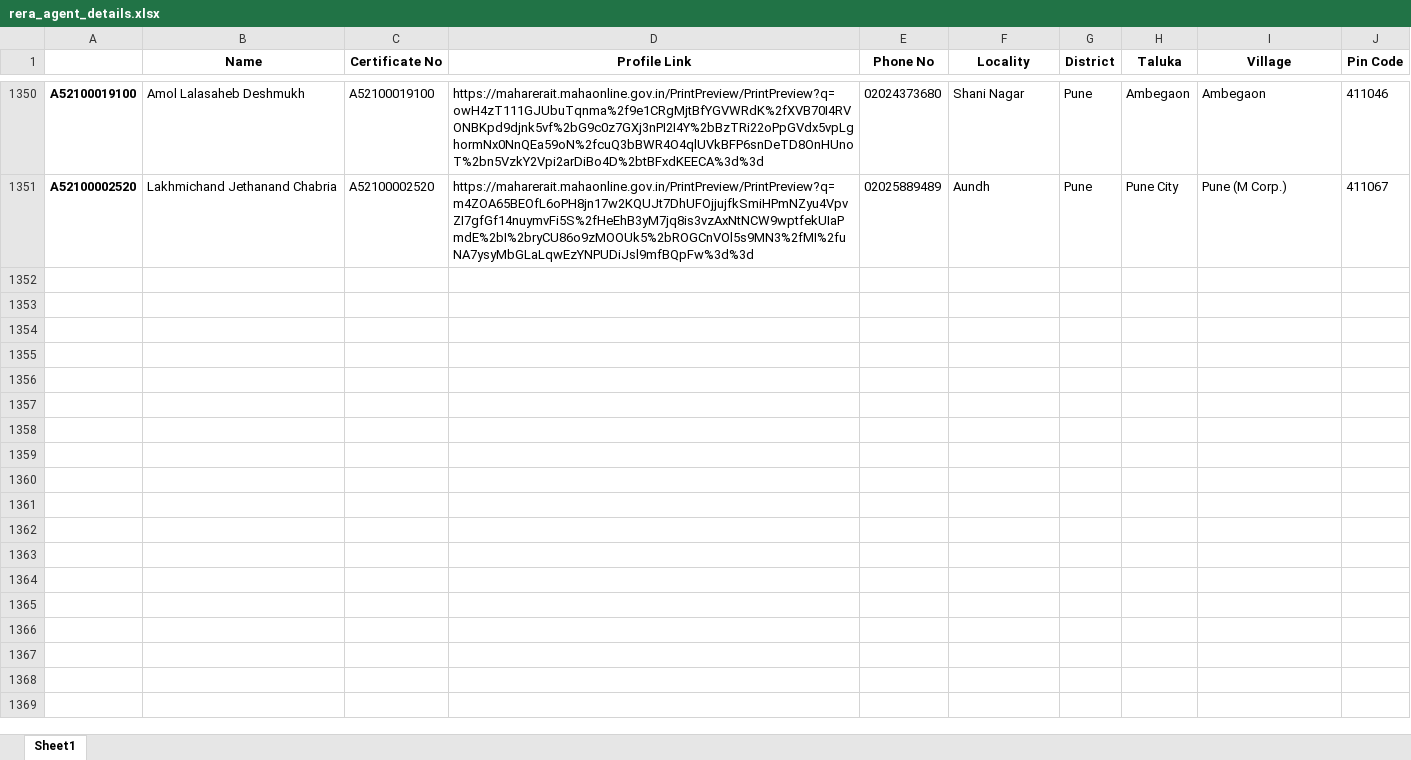
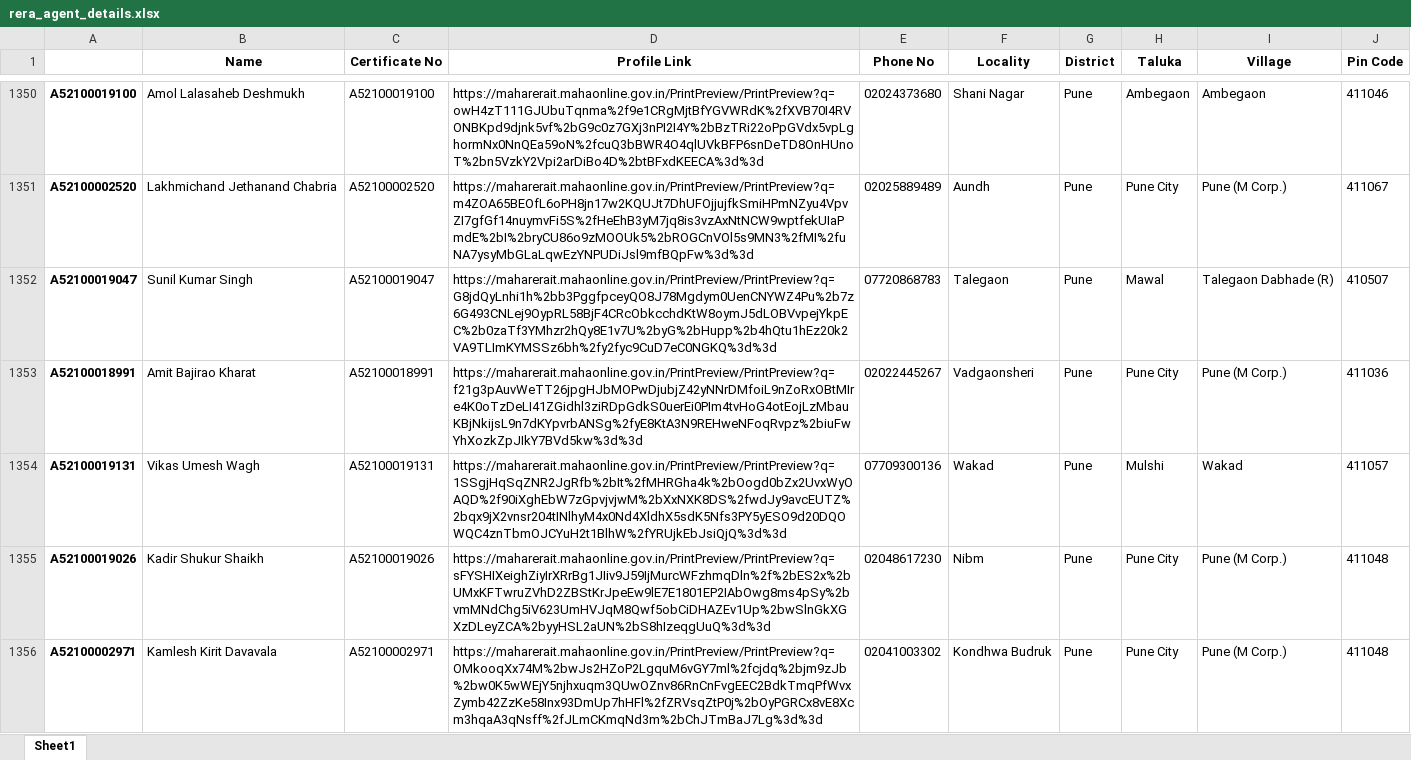
Before and after one commit to surajsnanavare/rera-scrap-agent-details, an Excel workbook: rera_agent_details.xlsx, sheet Sheet1, drawn as a sheet; only a part is shown, gaps mark what is left out; values as stored, in another font and other column widths than the file's, no borders; the diff covers the shown part only; the diff names each change by its address in the sheet, - before the commit and + after, or states it on an @@ line.

```diff
--- a/rera_agent_details.xlsx (sheet Sheet1)
+++ b/rera_agent_details.xlsx (sheet Sheet1)
+row 1352: A52100019047 | Sunil Kumar Singh | A52100019047 | https://maharerait.mahaonline.gov.in/PrintPreview/PrintPreview?q=G8jdQyLnhi1h%2bb3PggfpceyQO8J78Mgdym0UenCNYWZ4Pu%2b7z6G493CNLej9OypRL58BjF4CRcObkcchdKtW8oymJ5dLOBVvpejYkpEC%2b0zaTf3YMhzr2hQy8E1v7U%2byG%2bHupp%2b4hQtu1hEz20k2VA9TLImKYMSSz6bh%2fy2fyc9CuD7eC0NGKQ%3d%3d | 07720868783 | Talegaon | Pune | Mawal | Talegaon Dabhade (R) | 410507
+row 1353: A52100018991 | Amit Bajirao Kharat | A52100018991 | https://maharerait.mahaonline.gov.in/PrintPreview/PrintPreview?q=f21g3pAuvWeTT26jpgHJbMOPwDjubjZ42yNNrDMfoiL9nZoRxOBtMIre4K0oTzDeLI41ZGidhl3ziRDpGdkS0uerEi0PIm4tvHoG4otEojLzMbauKBjNkijsL9n7dKYpvrbANSg%2fyE8KtA3N9REHweNFoqRvpz%2biuFwYhXozkZpJIkY7BVd5kw%3d%3d | 02022445267 | Vadgaonsheri | Pune | Pune City | Pune (M Corp.) | 411036
+row 1354: A52100019131 | Vikas Umesh Wagh | A52100019131 | https://maharerait.mahaonline.gov.in/PrintPreview/PrintPreview?q=1SSgjHqSqZNR2JgRfb%2bIt%2fMHRGha4k%2bOogd0bZx2UvxWyOAQD%2f90iXghEbW7zGpvjvjwM%2bXxNXK8DS%2fwdJy9avcEUTZ%2bqx9jX2vnsr204tINlhyM4x0Nd4XldhX5sdK5Nfs3PY5yESO9d20DQOWQC4znTbmOJCYuH2t1BlhW%2fYRUjkEbJsiQjQ%3d%3d | 07709300136 | Wakad | Pune | Mulshi | Wakad | 411057
+row 1355: A52100019026 | Kadir Shukur Shaikh | A52100019026 | https://maharerait.mahaonline.gov.in/PrintPreview/PrintPreview?q=sFYSHIXeighZiyIrXRrBg1JIiv9J59IjMurcWFzhmqDln%2f%2bES2x%2bUMxKFTwruZVhD2ZBStKrJpeEw9lE7E1801EP2IAbOwg8ms4pSy%2bvmMNdChg5iV623UmHVJqM8Qwf5obCiDHAZEv1Up%2bwSlnGkXGXzDLeyZCA%2byyHSL2aUN%2bS8hIzeqgUuQ%3d%3d | 02048617230 | Nibm | Pune | Pune City | Pune (M Corp.) | 411048
+row 1356: A52100002971 | Kamlesh Kirit Davavala | A52100002971 | https://maharerait.mahaonline.gov.in/PrintPreview/PrintPreview?q=OMkooqXx74M%2bwJs2HZoP2LgquM6vGY7ml%2fcjdq%2bjm9zJb%2bw0K5wWEjY5njhxuqm3QUwOZnv86RnCnFvgEEC2BdkTmqPfWvxZymb42ZzKe58Inx93DmUp7hHFl%2fZRVsqZtP0j%2bOyPGRCx8vE8Xcm3hqaA3qNsff%2fJLmCKmqNd3m%2bChJTmBaJ7Lg%3d%3d | 02041003302 | Kondhwa Budruk | Pune | Pune City | Pune (M Corp.) | 411048
```
Also changed, not shown: 45 added rows elsewhere in this sheet, 2 other files.
